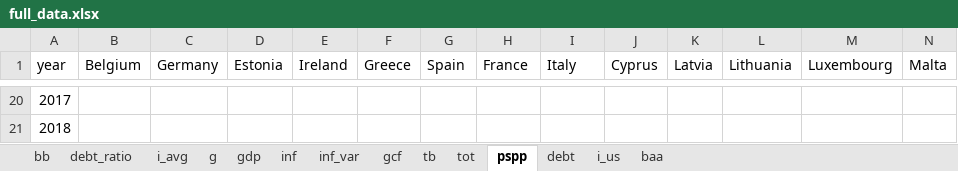
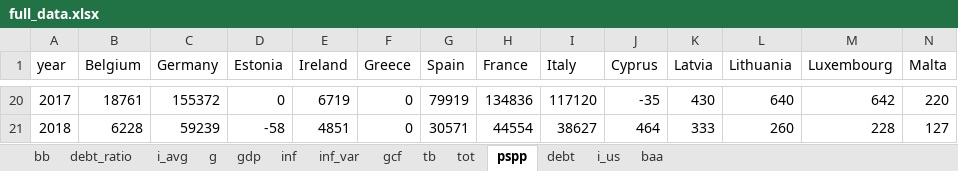
Before and after one commit to bmueller2501/macroX_sovereign-yield-spreads, an Excel workbook: input/full_data.xlsx, sheet pspp, drawn as a sheet; only a part is shown, gaps mark what is left out; values as stored, in another font and other column widths than the file's, no borders; the diff covers the shown part only; the diff names each change by its address in the sheet, - before the commit and + after, or states it on an @@ line.

```diff
--- a/input/full_data.xlsx (sheet pspp)
+++ b/input/full_data.xlsx (sheet pspp)
-B20 (Belgium): (empty)
+B20 (Belgium): 18761
-C20 (Germany): (empty)
+C20 (Germany): 155372
-D20 (Estonia): (empty)
+D20 (Estonia): 0
-E20 (Ireland): (empty)
+E20 (Ireland): 6719
-F20:F21 (Greece): (empty)
+F20:F21 (Greece): 0
-G20 (Spain): (empty)
+G20 (Spain): 79919
-H20 (France): (empty)
+H20 (France): 134836
-I20 (Italy): (empty)
+I20 (Italy): 117120
-J20 (Cyprus): (empty)
+J20 (Cyprus): -35
-K20 (Latvia): (empty)
+K20 (Latvia): 430
-L20 (Lithuania): (empty)
+L20 (Lithuania): 640
-M20 (Luxembourg): (empty)
+M20 (Luxembourg): 642
-N20 (Malta): (empty)
+N20 (Malta): 220
-B21 (Belgium): (empty)
+B21 (Belgium): 6228
-C21 (Germany): (empty)
+C21 (Germany): 59239
-D21 (Estonia): (empty)
+D21 (Estonia): -58
-E21 (Ireland): (empty)
+E21 (Ireland): 4851
-G21 (Spain): (empty)
+G21 (Spain): 30571
-H21 (France): (empty)
+H21 (France): 44554
-I21 (Italy): (empty)
+I21 (Italy): 38627
-J21 (Cyprus): (empty)
+J21 (Cyprus): 464
-K21 (Latvia): (empty)
+K21 (Latvia): 333
-L21 (Lithuania): (empty)
+L21 (Lithuania): 260
-M21 (Luxembourg): (empty)
+M21 (Luxembourg): 228
-N21 (Malta): (empty)
+N21 (Malta): 127
```
Also changed, not shown: 69 edited cells elsewhere in this sheet.
